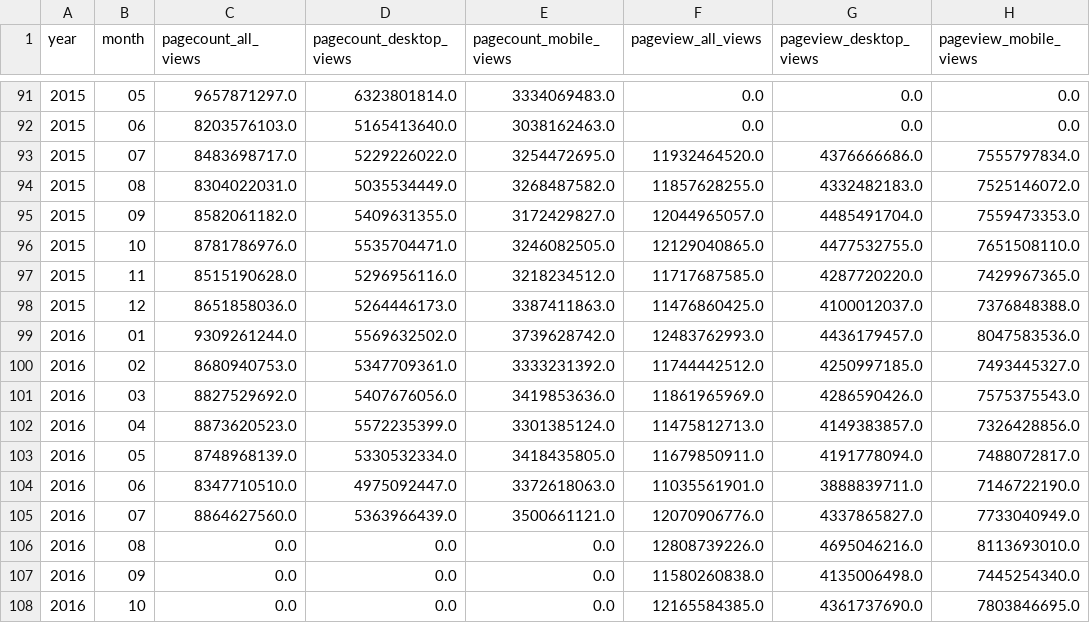
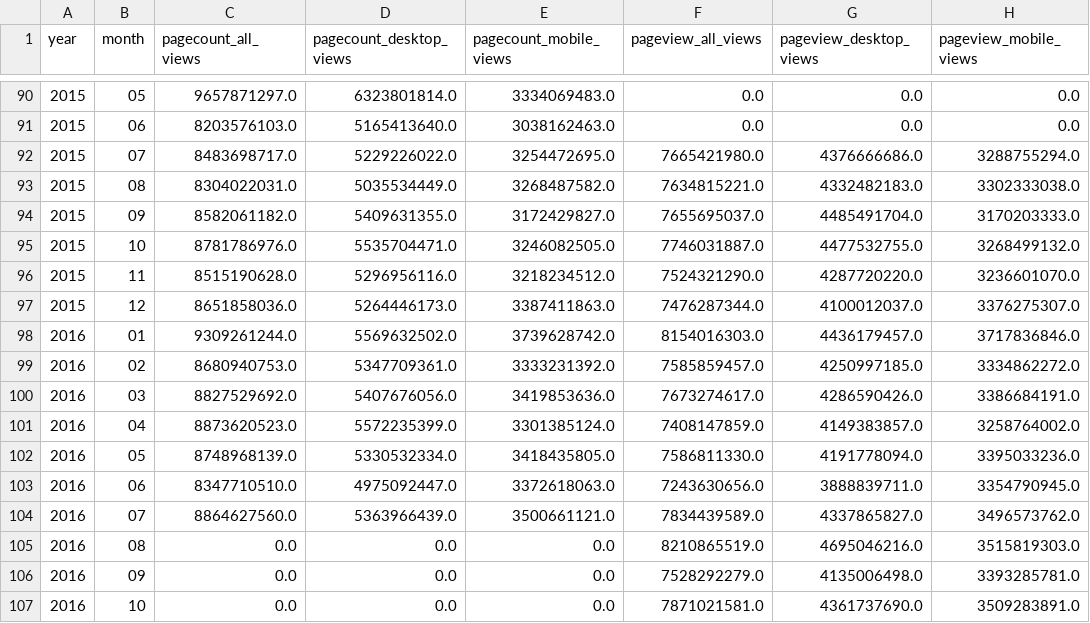
Before and after one commit to jchen023/data-512-a1, a CSV file: wiki_traffic_project/data_clean/en-wikipedia_traffic_200712-202108.csv, drawn as a sheet; only a part is shown, gaps mark what is left out; the diff covers the shown part only.

```diff
--- a/wiki_traffic_project/data_clean/en-wikipedia_traffic_200712-202108.csv
+++ b/wiki_traffic_project/data_clean/en-wikipedia_traffic_200712-202108.csv
@@ -92,17 +91,17 @@ year,month,pagecount_all_views,pagecount_desktop_views,pagecount_mobile_views,pa
 2015,06,8203576103.0,5165413640.0,3038162463.0,0.0,0.0,0.0
-2015,07,8483698717.0,5229226022.0,3254472695.0,11932464520.0,4376666686.0,7555797834.0
-2015,08,8304022031.0,5035534449.0,3268487582.0,11857628255.0,4332482183.0,7525146072.0
-2015,09,8582061182.0,5409631355.0,3172429827.0,12044965057.0,4485491704.0,7559473353.0
-2015,10,8781786976.0,5535704471.0,3246082505.0,12129040865.0,4477532755.0,7651508110.0
-2015,11,8515190628.0,5296956116.0,3218234512.0,11717687585.0,4287720220.0,7429967365.0
-2015,12,8651858036.0,5264446173.0,3387411863.0,11476860425.0,4100012037.0,7376848388.0
-2016,01,9309261244.0,5569632502.0,3739628742.0,12483762993.0,4436179457.0,8047583536.0
-2016,02,8680940753.0,5347709361.0,3333231392.0,11744442512.0,4250997185.0,7493445327.0
-2016,03,8827529692.0,5407676056.0,3419853636.0,11861965969.0,4286590426.0,7575375543.0
-2016,04,8873620523.0,5572235399.0,3301385124.0,11475812713.0,4149383857.0,7326428856.0
-2016,05,8748968139.0,5330532334.0,3418435805.0,11679850911.0,4191778094.0,7488072817.0
-2016,06,8347710510.0,4975092447.0,3372618063.0,11035561901.0,3888839711.0,7146722190.0
-2016,07,8864627560.0,5363966439.0,3500661121.0,12070906776.0,4337865827.0,7733040949.0
-2016,08,0.0,0.0,0.0,12808739226.0,4695046216.0,8113693010.0
-2016,09,0.0,0.0,0.0,11580260838.0,4135006498.0,7445254340.0
-2016,10,0.0,0.0,0.0,12165584385.0,4361737690.0,7803846695.0
+2015,07,8483698717.0,5229226022.0,3254472695.0,7665421980.0,4376666686.0,3288755294.0
+2015,08,8304022031.0,5035534449.0,3268487582.0,7634815221.0,4332482183.0,3302333038.0
+2015,09,8582061182.0,5409631355.0,3172429827.0,7655695037.0,4485491704.0,3170203333.0
+2015,10,8781786976.0,5535704471.0,3246082505.0,7746031887.0,4477532755.0,3268499132.0
+2015,11,8515190628.0,5296956116.0,3218234512.0,7524321290.0,4287720220.0,3236601070.0
+2015,12,8651858036.0,5264446173.0,3387411863.0,7476287344.0,4100012037.0,3376275307.0
+2016,01,9309261244.0,5569632502.0,3739628742.0,8154016303.0,4436179457.0,3717836846.0
+2016,02,8680940753.0,5347709361.0,3333231392.0,7585859457.0,4250997185.0,3334862272.0
+2016,03,8827529692.0,5407676056.0,3419853636.0,7673274617.0,4286590426.0,3386684191.0
+2016,04,8873620523.0,5572235399.0,3301385124.0,7408147859.0,4149383857.0,3258764002.0
+2016,05,8748968139.0,5330532334.0,3418435805.0,7586811330.0,4191778094.0,3395033236.0
+2016,06,8347710510.0,4975092447.0,3372618063.0,7243630656.0,3888839711.0,3354790945.0
+2016,07,8864627560.0,5363966439.0,3500661121.0,7834439589.0,4337865827.0,3496573762.0
+2016,08,0.0,0.0,0.0,8210865519.0,4695046216.0,3515819303.0
+2016,09,0.0,0.0,0.0,7528292279.0,4135006498.0,3393285781.0
+2016,10,0.0,0.0,0.0,7871021581.0,4361737690.0,3509283891.0
```
Also changed, not shown: 1 removed row and 116 edited cells elsewhere in this file, 4 other files.
